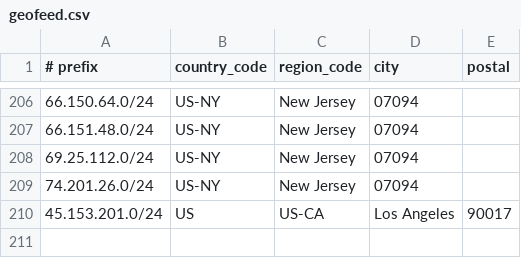
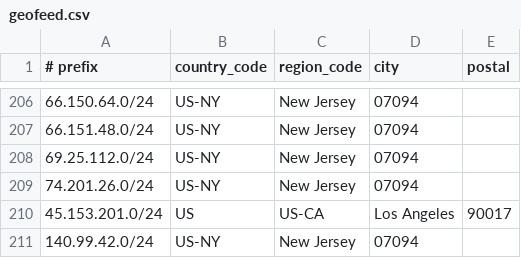
Before and after one commit to lpellegr/geofeed, a CSV file: geofeed.csv, drawn as a sheet; only a part is shown, gaps mark what is left out.

Commit message:
Update geofeed.csv

```diff
--- a/geofeed.csv
+++ b/geofeed.csv
@@ -210 +210,2 @@
 45.153.201.0/24,US,US-CA,Los Angeles,90017
+140.99.42.0/24,US-NY,New Jersey,07094
```
